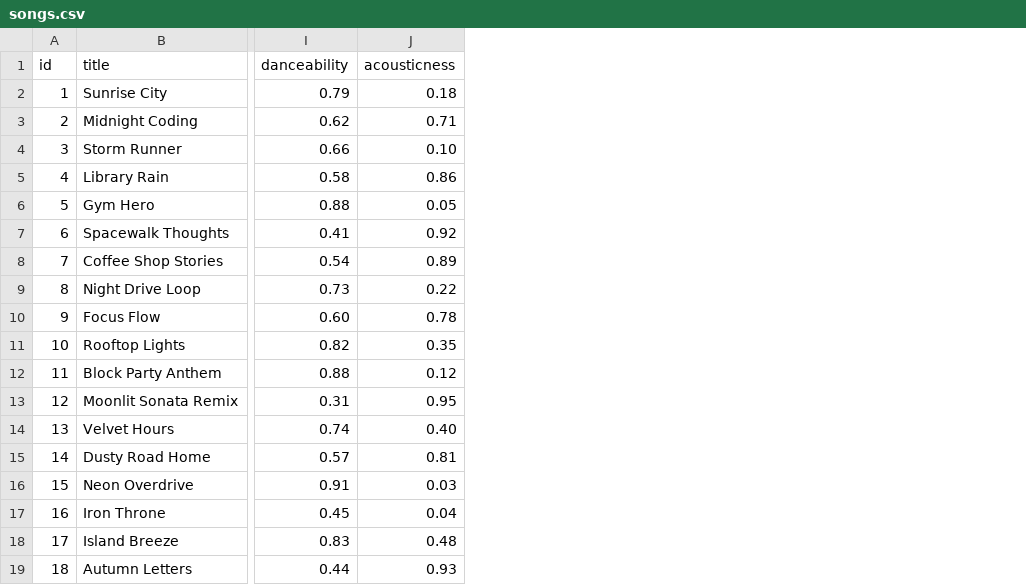
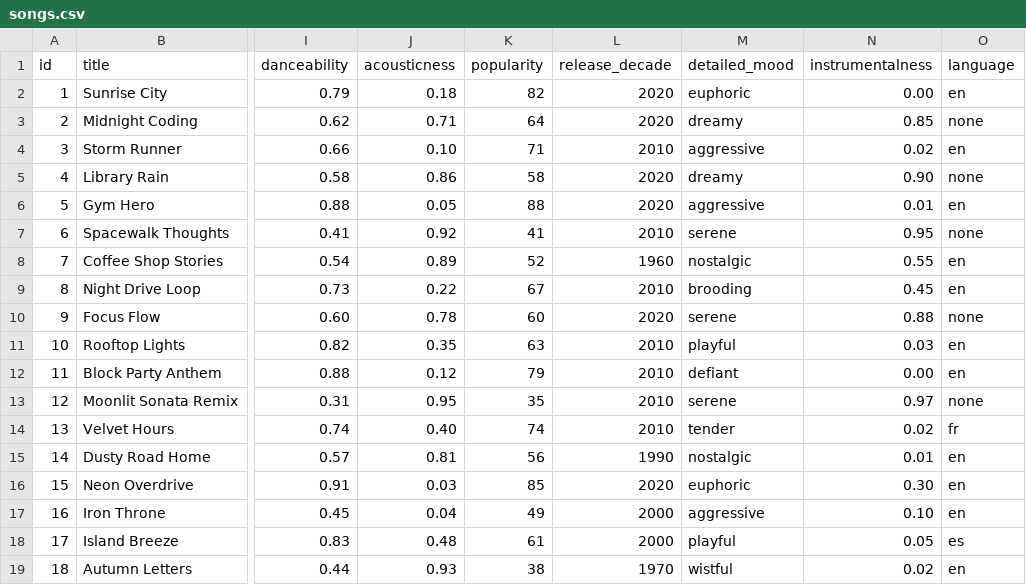
Before and after one commit to Sir-Brown/ai110-module3show-musicrecommendersimulation-starter, a CSV file: data/songs.csv, drawn as a sheet; only a part is shown, gaps mark what is left out; the diff names each change by its address in the sheet, - before the commit and + after, or states it on an @@ line.

```diff
--- a/data/songs.csv
+++ b/data/songs.csv
+column K (popularity), rows 2-19: 82 | 64 | 71 | 58 | 88 | 41 | 52 | 67 | 60 | 63 | 79 | 35 | 74 | 56 | 85 | 49 | 61 | 38
+column L (release_decade), rows 2-19: 2020 | 2020 | 2010 | 2020 | 2020 | 2010 | 1960 | 2010 | 2020 | 2010 | 2010 | 2010 | 2010 | 1990 | 2020 | 2000 | 2000 | 1970
+column M (detailed_mood), rows 2-19: euphoric | dreamy | aggressive | dreamy | aggressive | serene | nostalgic | brooding | serene | playful | defiant | serene | tender | nostalgic | euphoric | aggressive | playful | wistful
+column N (instrumentalness), rows 2-19: 0.00 | 0.85 | 0.02 | 0.90 | 0.01 | 0.95 | 0.55 | 0.45 | 0.88 | 0.03 | 0.00 | 0.97 | 0.02 | 0.01 | 0.30 | 0.10 | 0.05 | 0.02
+column O (language), rows 2-19: en | none | en | none | en | none | en | en | none | en | en | none | fr | en | en | en | es | en
```
Also changed, not shown: 1 other file.
